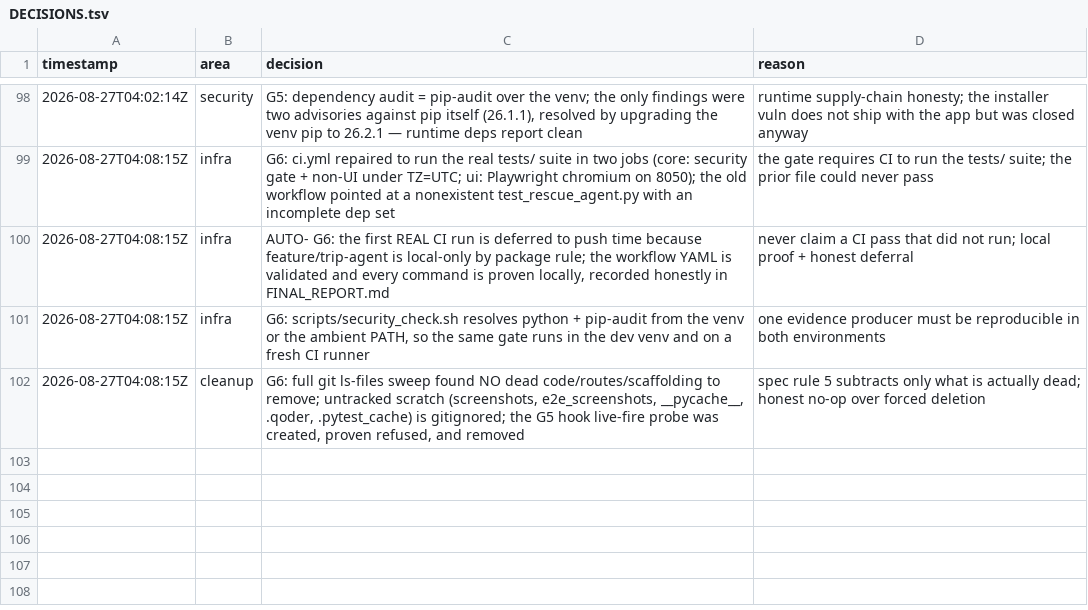
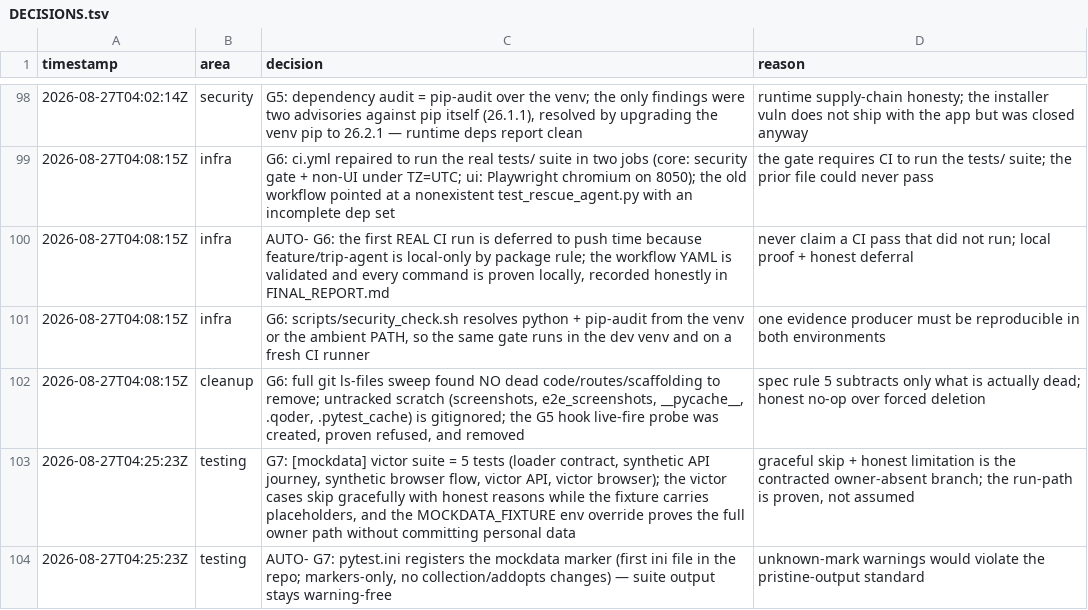
Before and after one commit to ahk1542001-wq/alibaba-atlas-rescue-agent, a TSV file: DECISIONS.tsv, drawn as a sheet; only a part is shown, gaps mark what is left out.

Commit message:
gate(G7): victor mock-data pass — graceful skip, run-path proven
Owner absent (data/mock_victor.json still placeholders), so G7 executes
its contracted owner-absent branch: the [mockdata] suite skips gracefully
with honest reasons, and the FULL run-path is proven — not assumed.

- tests/test_mockdata_victor.py: 5 [mockdata] tests — loader contract,
  synthetic API journey (consent-first seeding, masked-only display,
  clarify via /clarify-answers, booking to sandbox PNR), synthetic
  browser flow (goal -> clarify cards -> scope -> approval banner,
  zero console errors), victor API + victor browser (skip until owner
  fills the fixture; MOCKDATA_FIXTURE=<path> override for dry runs)
- pytest.ini registers the mockdata marker
- injected-fixture proof: 5 passed in 9.20s (owner path end-to-end)
- evidence: 319 non-UI + 2 honest skips; UI 38/38 on clean rerun (one
  load-induced flake logged RESOLVED in BLOCKERS.md)

No personal data committed; fixture stays gitignored with placeholders.

```diff
--- a/DECISIONS.tsv
+++ b/DECISIONS.tsv
@@ -102 +102,3 @@ timestamp	area	decision	reason
 2026-08-27T04:08:15Z	cleanup	G6: full git ls-files sweep found NO dead code/routes/scaffolding to remove; untracked scratch (screenshots, e2e_screenshots, __pycache__, .qoder, .pytest_cache) is gitignored; the G5 hook live-fire probe was created, proven refused, and removed	spec rule 5 subtracts only what is actually dead; honest no-op over forced deletion
+2026-08-27T04:25:23Z	testing	G7: [mockdata] victor suite = 5 tests (loader contract, synthetic API journey, synthetic browser flow, victor API, victor browser); the victor cases skip gracefully with honest reasons while the fixture carries placeholders, and the MOCKDATA_FIXTURE env override proves the full owner path without committing personal data	graceful skip + honest limitation is the contracted owner-absent branch; the run-path is proven, not assumed
+2026-08-27T04:25:23Z	testing	AUTO- G7: pytest.ini registers the mockdata marker (first ini file in the repo; markers-only, no collection/addopts changes) — suite output stays warning-free	unknown-mark warnings would violate the pristine-output standard
```
Also changed, not shown: 5 other files.
